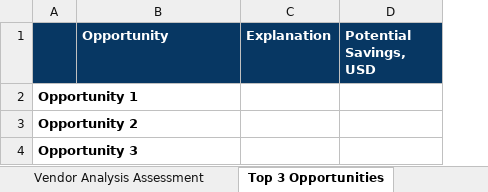
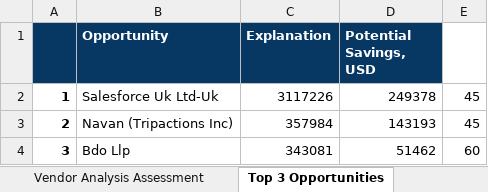
Before and after one commit to bmtc/crossover_work_task, an Excel workbook: output/output_file.xlsx, sheet Top 3 Opportunities, drawn as a sheet; values as stored, in another font and other column widths than the file's, no borders; removed rows and columns are numbered as before the commit, all else as after; the diff names each change by its address in the sheet, - before the commit and + after, or states it on an @@ line.

```diff
--- a/output/output_file.xlsx (sheet Top 3 Opportunities)
+++ b/output/output_file.xlsx (sheet Top 3 Opportunities)
-column A, rows 2-4: Opportunity 1 | Opportunity 2 | Opportunity 3
+column A, rows 2-4: 1 | 2 | 3
+column E, rows 2-4: 45 | 45 | 60
-B2 (Opportunity): (empty)
+B2 (Opportunity): Salesforce Uk Ltd-Uk
-C2 (Explanation): (empty)
+C2 (Explanation): 3117226
-D2 (Potential Savings, USD): (empty)
+D2 (Potential Savings, USD): 249378
-B3 (Opportunity): (empty)
+B3 (Opportunity): Navan (Tripactions Inc)
-C3 (Explanation): (empty)
+C3 (Explanation): 357984
-D3 (Potential Savings, USD): (empty)
+D3 (Potential Savings, USD): 143193
-B4 (Opportunity): (empty)
+B4 (Opportunity): Bdo Llp
-C4 (Explanation): (empty)
+C4 (Explanation): 343081
-D4 (Potential Savings, USD): (empty)
+D4 (Potential Savings, USD): 51462
```
